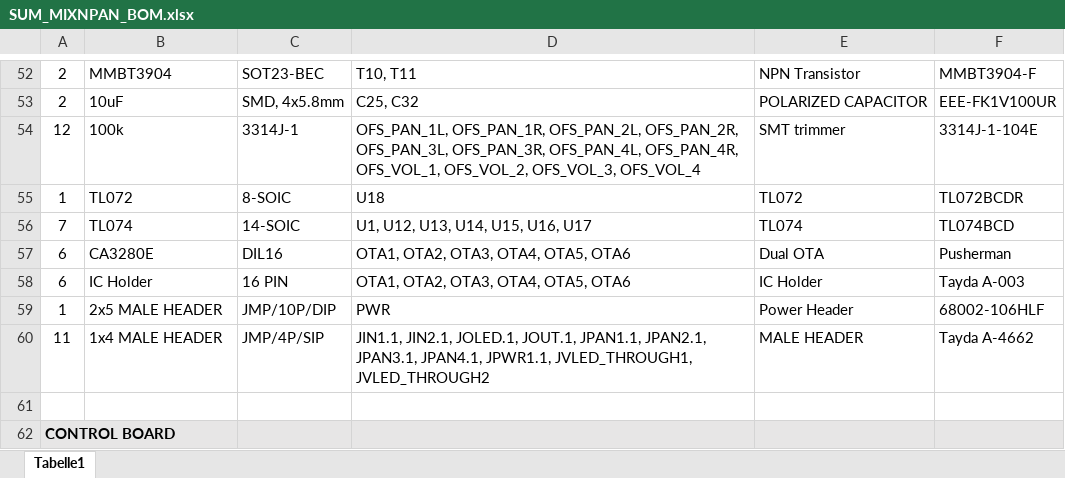
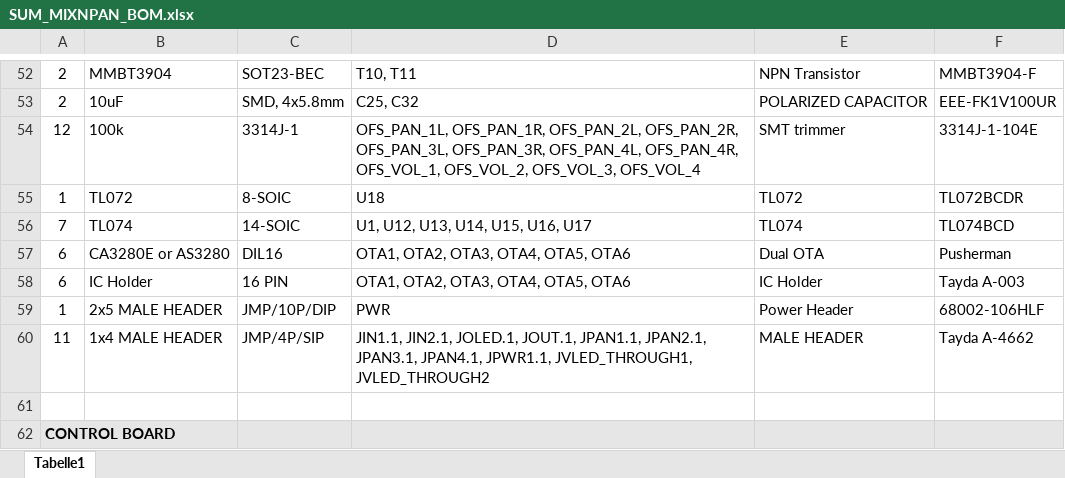
Before and after one commit to Laminim/EURORACK, an Excel workbook: SUM MIX & PAN/SUM_MIXNPAN_BOM.xlsx, sheet Tabelle1, drawn as a sheet; only a part is shown, gaps mark what is left out; values as stored, in another font and other column widths than the file's, no borders; charts and pictures not drawn; the diff names each change by its address in the sheet, - before the commit and + after, or states it on an @@ line.

Commit message:
Add files via upload

```diff
--- a/SUM MIX & PAN/SUM_MIXNPAN_BOM.xlsx (sheet Tabelle1)
+++ b/SUM MIX & PAN/SUM_MIXNPAN_BOM.xlsx (sheet Tabelle1)
-B57: CA3280E
+B57: CA3280E or AS3280
```
